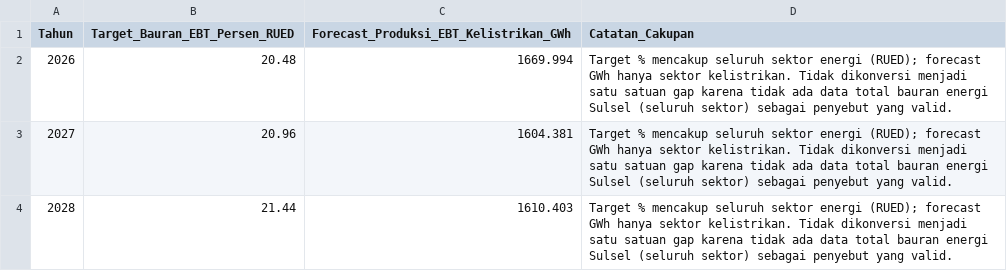
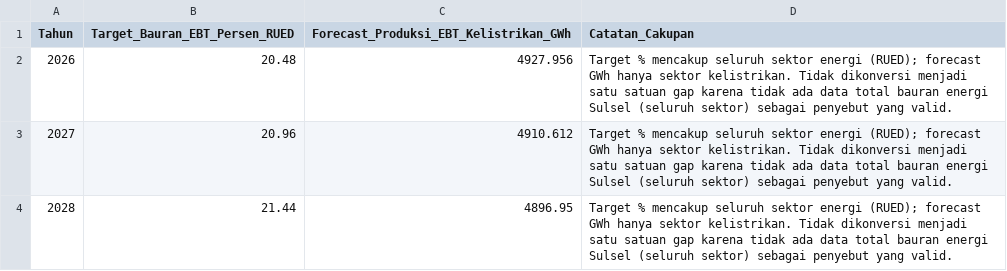
Before and after one commit to nnabilahan/prediksi-lstm-ebt, a CSV file: audit/results/gap_analysis_2026_2028.csv, drawn as a sheet.

```diff
--- a/audit/results/gap_analysis_2026_2028.csv
+++ b/audit/results/gap_analysis_2026_2028.csv
@@ -1,4 +1,4 @@
 Tahun,Target_Bauran_EBT_Persen_RUED,Forecast_Produksi_EBT_Kelistrikan_GWh,Catatan_Cakupan
-2026,20.48,1669.994,Target % mencakup seluruh sektor energi (RUED); forecast GWh hanya sektor kelistrikan. Tidak dikonversi menjadi satu satuan gap karena tidak ada data total bauran energi Sulsel (seluruh sektor) sebagai penyebut yang valid.
-2027,20.96,1604.381,Target % mencakup seluruh sektor energi (RUED); forecast GWh hanya sektor kelistrikan. Tidak dikonversi menjadi satu satuan gap karena tidak ada data total bauran energi Sulsel (seluruh sektor) sebagai penyebut yang valid.
-2028,21.44,1610.403,Target % mencakup seluruh sektor energi (RUED); forecast GWh hanya sektor kelistrikan. Tidak dikonversi menjadi satu satuan gap karena tidak ada data total bauran energi Sulsel (seluruh sektor) sebagai penyebut yang valid.
+2026,20.48,4927.956,Target % mencakup seluruh sektor energi (RUED); forecast GWh hanya sektor kelistrikan. Tidak dikonversi menjadi satu satuan gap karena tidak ada data total bauran energi Sulsel (seluruh sektor) sebagai penyebut yang valid.
+2027,20.96,4910.612,Target % mencakup seluruh sektor energi (RUED); forecast GWh hanya sektor kelistrikan. Tidak dikonversi menjadi satu satuan gap karena tidak ada data total bauran energi Sulsel (seluruh sektor) sebagai penyebut yang valid.
+2028,21.44,4896.95,Target % mencakup seluruh sektor energi (RUED); forecast GWh hanya sektor kelistrikan. Tidak dikonversi menjadi satu satuan gap karena tidak ada data total bauran energi Sulsel (seluruh sektor) sebagai penyebut yang valid.
```
Also changed, not shown: audit/results/baseline_comparison.csv, audit/results/eval_summary.csv, 40 other files.
